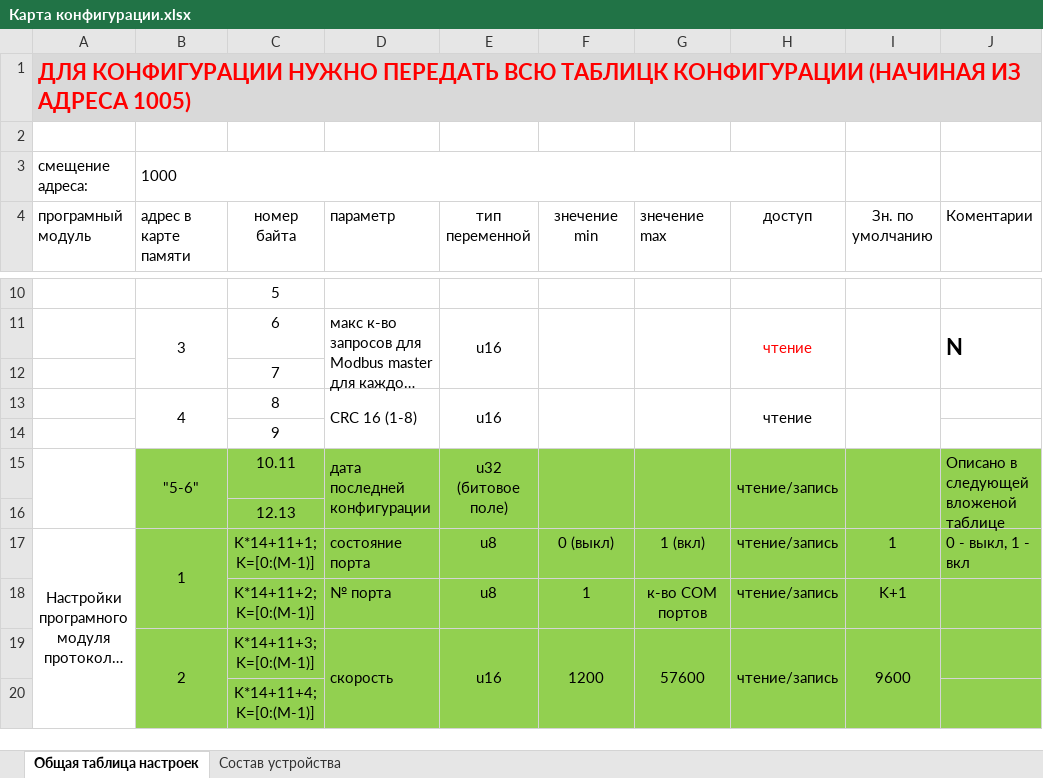
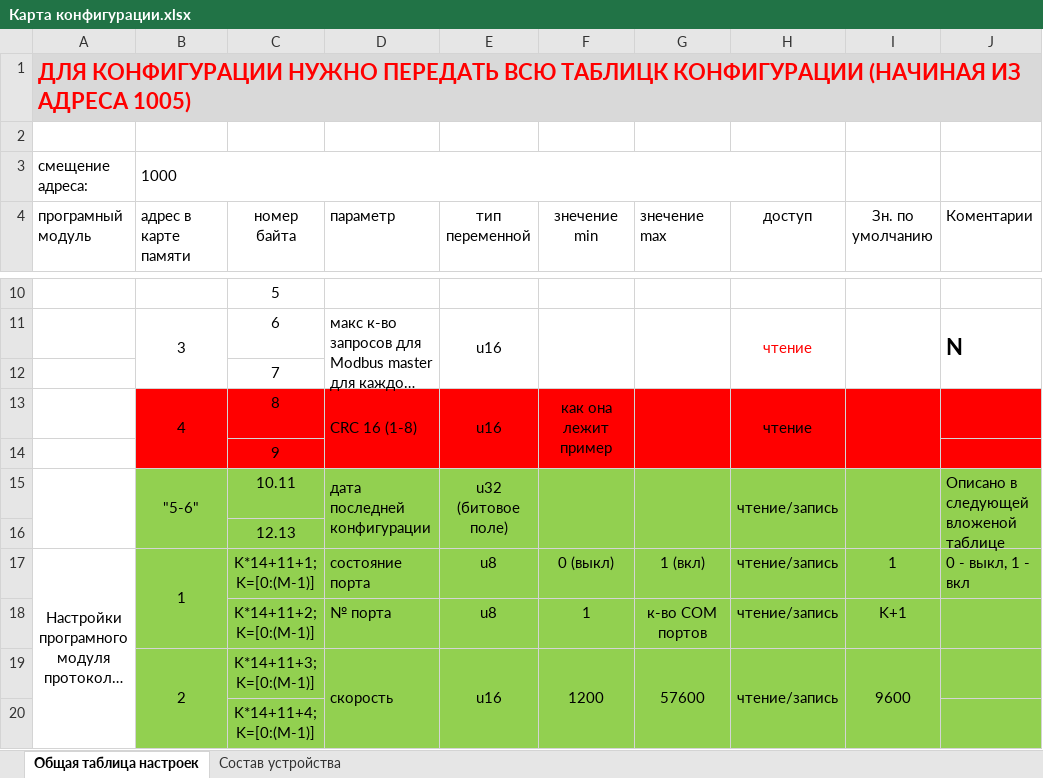
Before and after one commit to toschkin/MIO, an Excel workbook: Карта конфигурации.xlsx, sheet Общая таблица настроек, drawn as a sheet; only a part is shown, gaps mark what is left out; long unchanged cells end in …; values as stored, in another font and other column widths than the file's, no borders; the diff names each change by its address in the sheet, - before the commit and + after, or states it on an @@ line.

```diff
--- a/Карта конфигурации.xlsx (sheet Общая таблица настроек)
+++ b/Карта конфигурации.xlsx (sheet Общая таблица настроек)
-B13:J14 fill: none
+B13:J14 fill: #FF0000
-F13 (знечение min): (empty)
+F13 (знечение min): как она лежит пример
```
Also changed, not shown: 16 other files.
